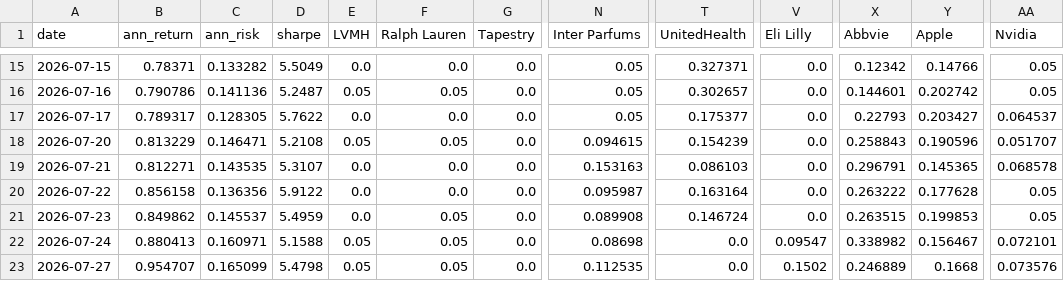
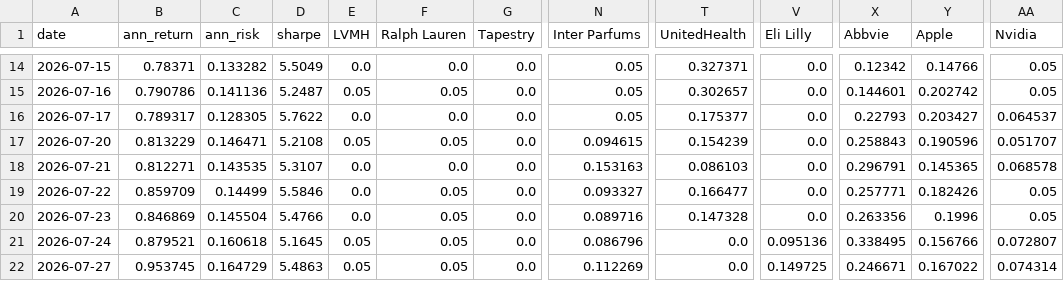
Before and after one commit to RamaAkach/OPIM-5641---Final-Project, a CSV file: results/weight_history.csv, drawn as a sheet; only a part is shown, gaps mark what is left out; addresses are those after the commit; the diff covers the shown part only; the diff names each change by its address in the sheet, - before the commit and + after, or states it on an @@ line.

```diff
--- a/results/weight_history.csv
+++ b/results/weight_history.csv
-B19 (ann_return): 0.856158
+B19 (ann_return): 0.859709
-C19 (ann_risk): 0.136356
+C19 (ann_risk): 0.14499
-D19 (sharpe): 5.9122
+D19 (sharpe): 5.5846
-F19 (Ralph Lauren): 0.0
+F19 (Ralph Lauren): 0.05
-N19 (Inter Parfums): 0.095987
+N19 (Inter Parfums): 0.093327
-T19 (UnitedHealth): 0.163164
+T19 (UnitedHealth): 0.166477
-X19 (Abbvie): 0.263222
+X19 (Abbvie): 0.257771
-Y19 (Apple): 0.177628
+Y19 (Apple): 0.182426
-B20 (ann_return): 0.849862
+B20 (ann_return): 0.846869
-C20 (ann_risk): 0.145537
+C20 (ann_risk): 0.145504
-D20 (sharpe): 5.4959
+D20 (sharpe): 5.4766
-N20 (Inter Parfums): 0.089908
+N20 (Inter Parfums): 0.089716
-T20 (UnitedHealth): 0.146724
+T20 (UnitedHealth): 0.147328
-X20 (Abbvie): 0.263515
+X20 (Abbvie): 0.263356
-Y20 (Apple): 0.199853
+Y20 (Apple): 0.1996
-B21 (ann_return): 0.880413
+B21 (ann_return): 0.879521
-C21 (ann_risk): 0.160971
+C21 (ann_risk): 0.160618
-D21 (sharpe): 5.1588
+D21 (sharpe): 5.1645
-N21 (Inter Parfums): 0.08698
+N21 (Inter Parfums): 0.086796
-V21 (Eli Lilly): 0.09547
+V21 (Eli Lilly): 0.095136
-X21 (Abbvie): 0.338982
+X21 (Abbvie): 0.338495
-Y21 (Apple): 0.156467
+Y21 (Apple): 0.156766
-AA21 (Nvidia): 0.072101
+AA21 (Nvidia): 0.072807
-B22 (ann_return): 0.954707
+B22 (ann_return): 0.953745
-C22 (ann_risk): 0.165099
+C22 (ann_risk): 0.164729
-D22 (sharpe): 5.4798
+D22 (sharpe): 5.4863
-N22 (Inter Parfums): 0.112535
+N22 (Inter Parfums): 0.112269
-V22 (Eli Lilly): 0.1502
+V22 (Eli Lilly): 0.149725
-X22 (Abbvie): 0.246889
+X22 (Abbvie): 0.246671
-Y22 (Apple): 0.1668
+Y22 (Apple): 0.167022
-AA22 (Nvidia): 0.073576
+AA22 (Nvidia): 0.074314
```
Also changed, not shown: 1 added row, 1 removed row and 105 edited cells elsewhere in this file, results/paper_trading.csv, 7 other files.
